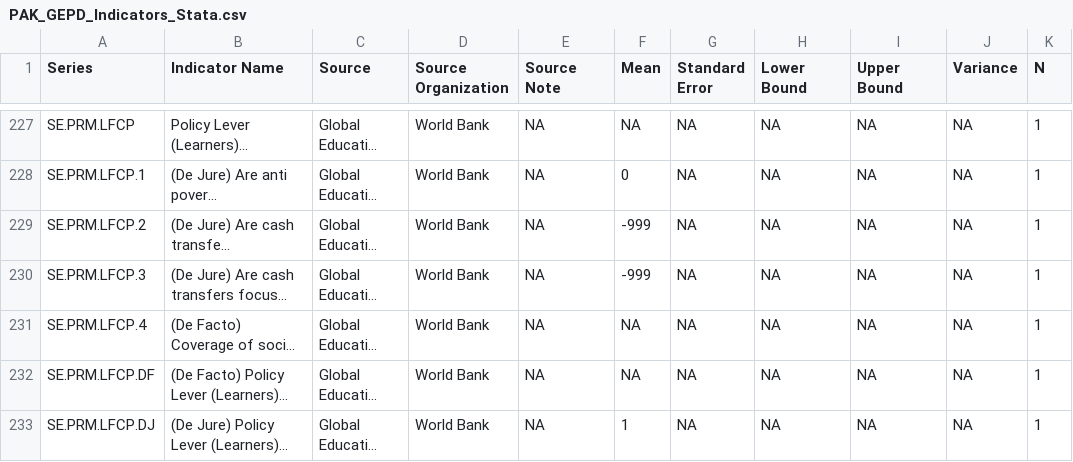
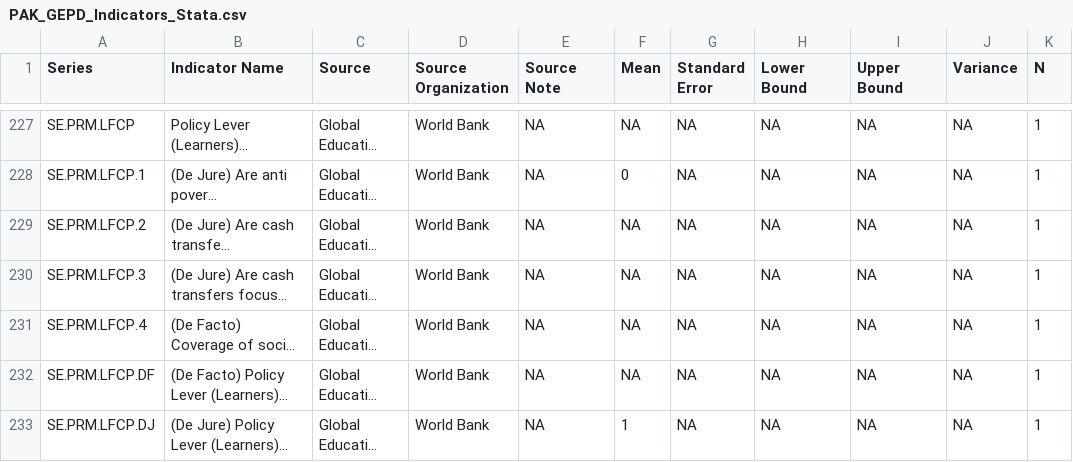
Before and after one commit to GEPD-Production/GEPD_Production-Pakistan_Balochistan, a CSV file: 04_GEPD_Indicators/PAK_GEPD_Indicators_Stata.csv, drawn as a sheet; only a part is shown, gaps mark what is left out; long unchanged cells end in …; the diff covers the shown part only; the diff names each change by its address in the sheet, - before the commit and + after, or states it on an @@ line.

Commit message:
update indicators

```diff
--- a/04_GEPD_Indicators/PAK_GEPD_Indicators_Stata.csv
+++ b/04_GEPD_Indicators/PAK_GEPD_Indicators_Stata.csv
-F229:F230 (Mean): -999
+F229:F230 (Mean): NA
```
Also changed, not shown: 11 edited cells elsewhere in this file.
